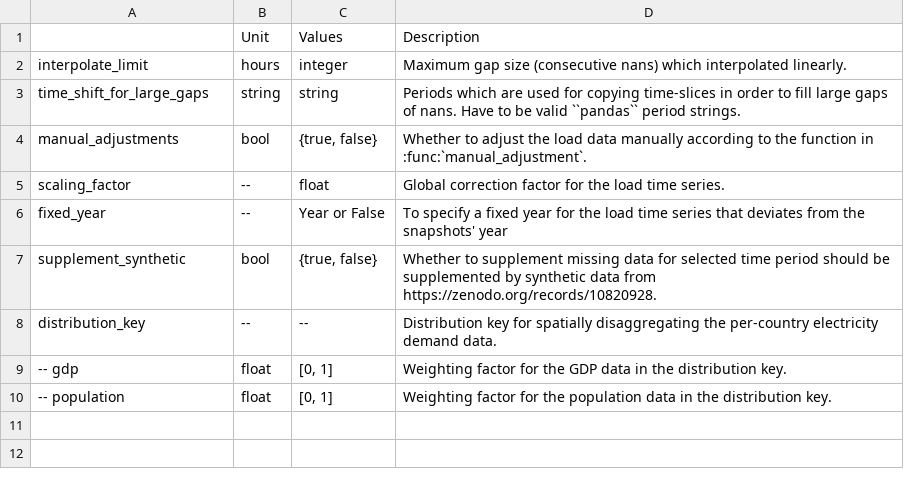
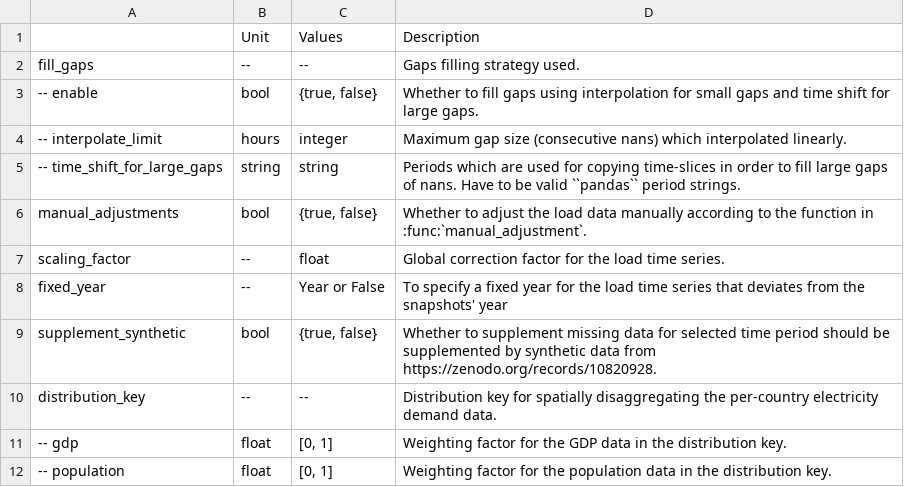
Before and after one commit to ayshaC/pypsa-eur, a CSV file: doc/configtables/load.csv, drawn as a sheet.

Commit message:
feat: group gaps filling strategies options and add a switch (#1677)
* feat: group gaps filling strategies options and add a switch

* doc: add release note

* doc: improve release note

---------

Co-authored-by: Fabian Neumann <fabian.neumann@outlook.de>

```diff
--- a/doc/configtables/load.csv
+++ b/doc/configtables/load.csv
@@ -1,4 +1,6 @@
 ,Unit,Values,Description
-interpolate_limit,hours,integer,"Maximum gap size (consecutive nans) which interpolated linearly."
-time_shift_for_large_gaps,string,string,"Periods which are used for copying time-slices in order to fill large gaps of nans. Have to be valid ``pandas`` period strings."
+fill_gaps,--,--,"Gaps filling strategy used."
+-- enable,bool,"{true, false}","Whether to fill gaps using interpolation for small gaps and time shift for large gaps."
+-- interpolate_limit,hours,integer,"Maximum gap size (consecutive nans) which interpolated linearly."
+-- time_shift_for_large_gaps,string,string,"Periods which are used for copying time-slices in order to fill large gaps of nans. Have to be valid ``pandas`` period strings."
 manual_adjustments,bool,"{true, false}","Whether to adjust the load data manually according to the function in :func:`manual_adjustment`."
```
Also changed, not shown: 3 other files.
